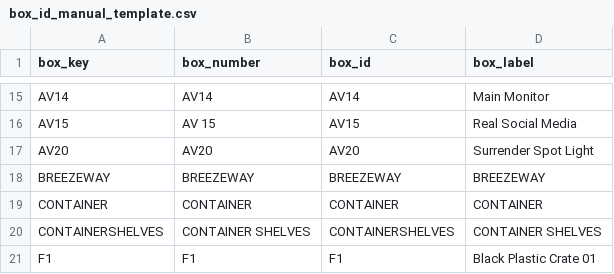
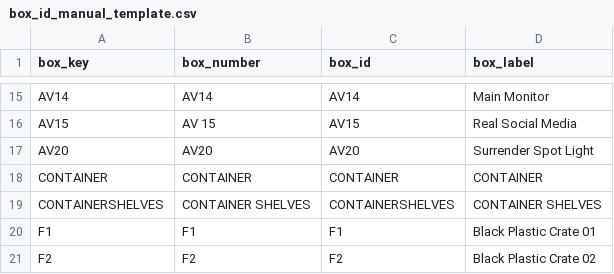
Before and after one commit to IntuitiveCreations2705/REAL-ED-INVENTORY-main-2, a CSV file: inventory_app/exports/box_id_manual_template.csv, drawn as a sheet; only a part is shown, gaps mark what is left out; the shorter side is filled out with more unchanged rows; the diff names each change by its address in the sheet, - before the commit and + after, or states it on an @@ line.

Commit message:
CLEAN UP BREEZEWAY BOX ref's

```diff
--- a/inventory_app/exports/box_id_manual_template.csv
+++ b/inventory_app/exports/box_id_manual_template.csv
-row 18: BREEZEWAY | BREEZEWAY | BREEZEWAY | BREEZEWAY
```
Also changed, not shown: 3 other files.
